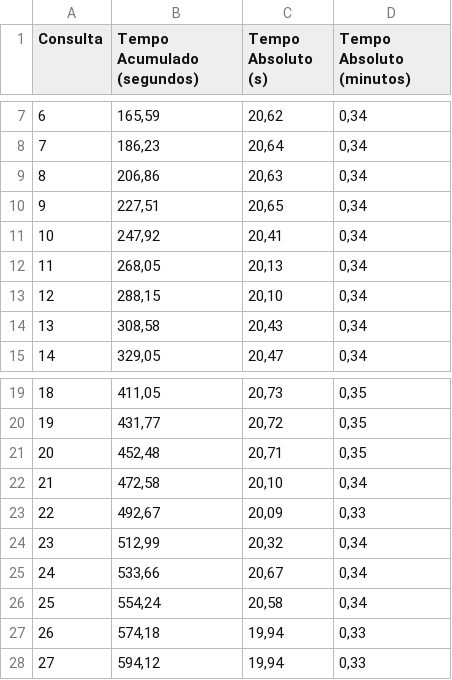
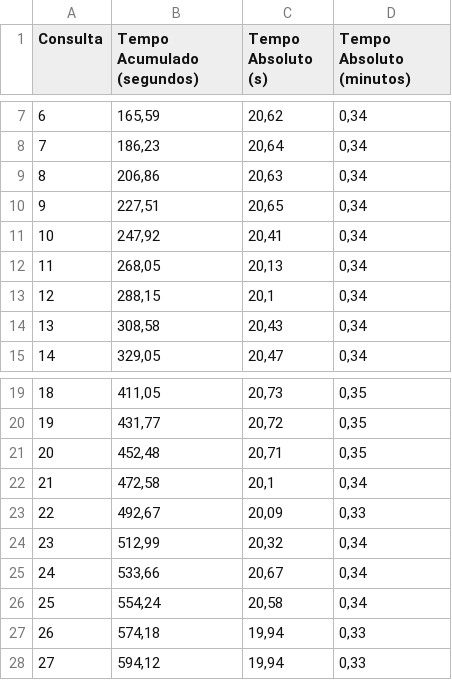
Before and after one commit to alexsandro-matias/TPC-H, a CSV file: queries-time-results-sets/no-otimization/query-08.csv, drawn as a sheet; only a part is shown, gaps mark what is left out.

```diff
--- a/queries-time-results-sets/no-otimization/query-08.csv
+++ b/queries-time-results-sets/no-otimization/query-08.csv
@@ -12,3 +12,3 @@ Consulta,Tempo Acumulado (segundos),Tempo Absoluto (s),Tempo Absoluto (minutos)
 11,"268,05","20,13","0,34"
-12,"288,15","20,10","0,34"
+12,"288,15","20,1","0,34"
 13,"308,58","20,43","0,34"
@@ -21,3 +21,3 @@ Consulta,Tempo Acumulado (segundos),Tempo Absoluto (s),Tempo Absoluto (minutos)
 20,"452,48","20,71","0,35"
-21,"472,58","20,10","0,34"
+21,"472,58","20,1","0,34"
 22,"492,67","20,09","0,33"
```
Also changed, not shown: queries-time-results-sets/no-otimization/avg-queries.csv, queries-time-results-sets/no-otimization/query-17.csv, 5 other files.
